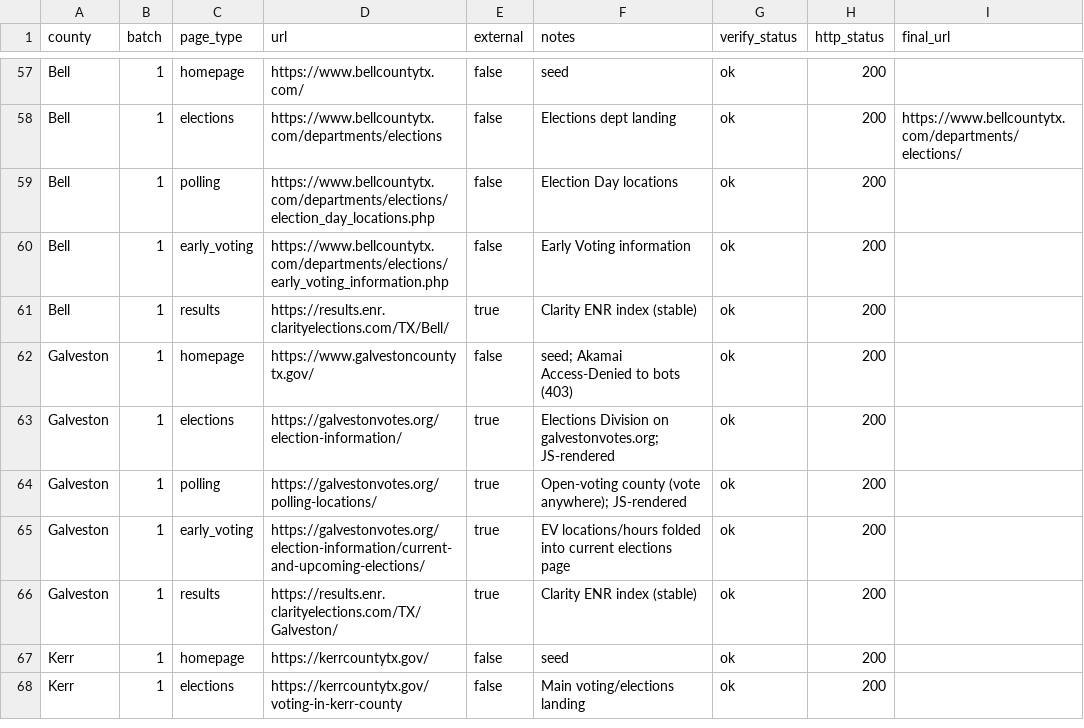
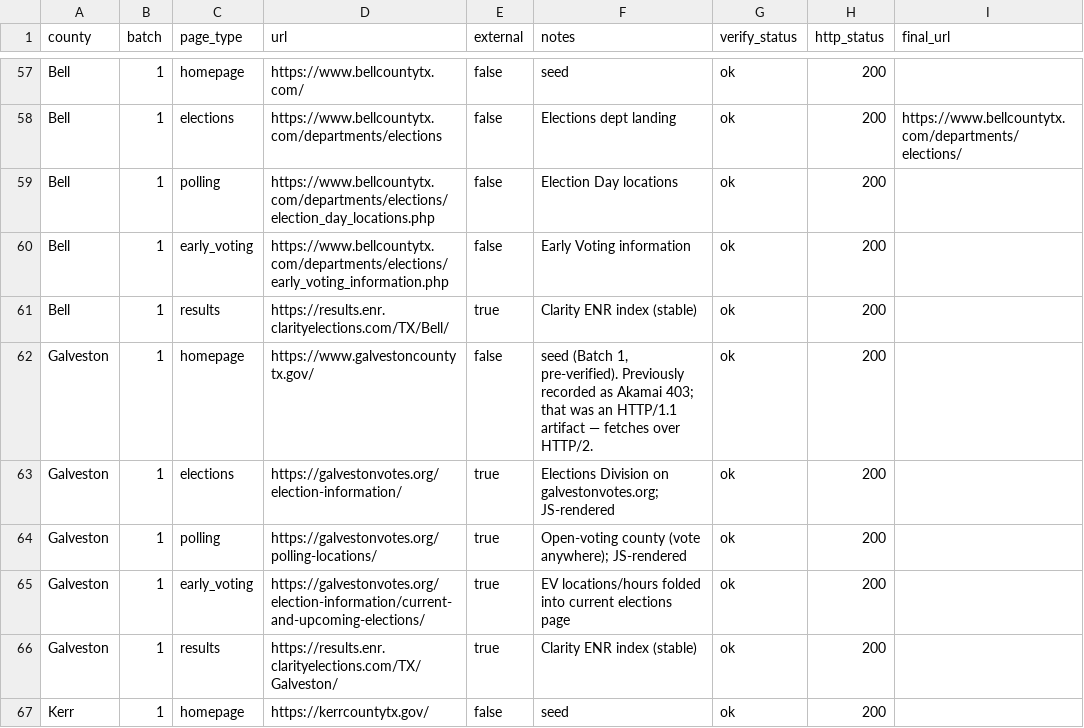
Before and after one commit to Lolli-AK/tx_county_websites, a CSV file: manifest/targets.csv, drawn as a sheet; only a part is shown, gaps mark what is left out; the shorter side is filled out with more unchanged rows; the diff covers the shown part only; the diff names each change by its address in the sheet, - before the commit and + after, or states it on an @@ line.

Commit message:
manifest: correct stale 'Access Denied' notes now that pages fetch

```diff
--- a/manifest/targets.csv
+++ b/manifest/targets.csv
-F62 (notes): seed; Akamai Access-Denied to bots (403)
+F62 (notes): seed (Batch 1, pre-verified). Previously recorded as Akamai 403; that was an HTTP/1.1 artifact — fetches over HTTP/2.
```
Also changed, not shown: 2 edited cells elsewhere in this file, 1 other file.
